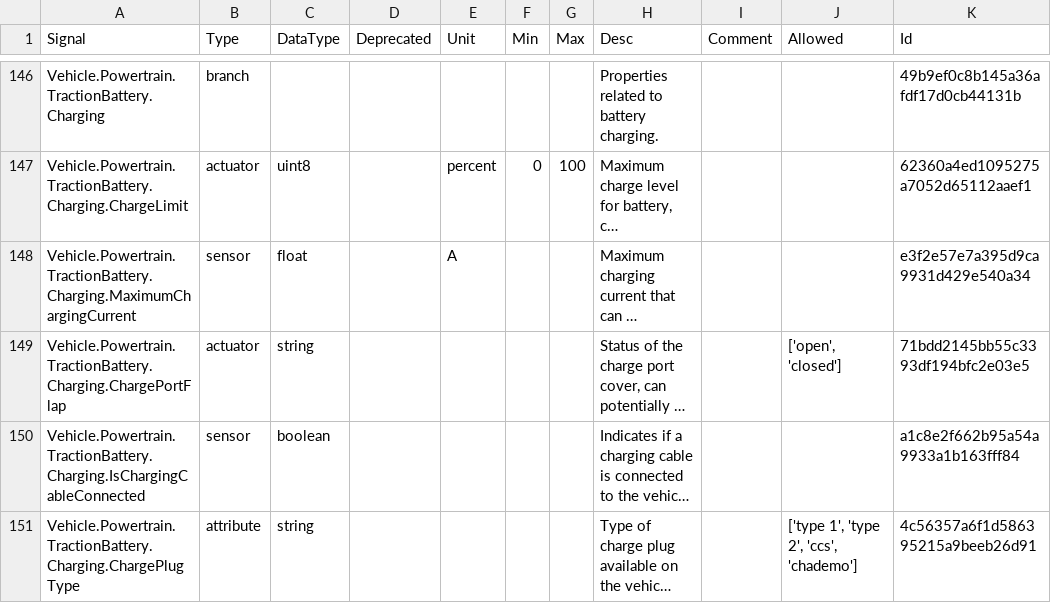
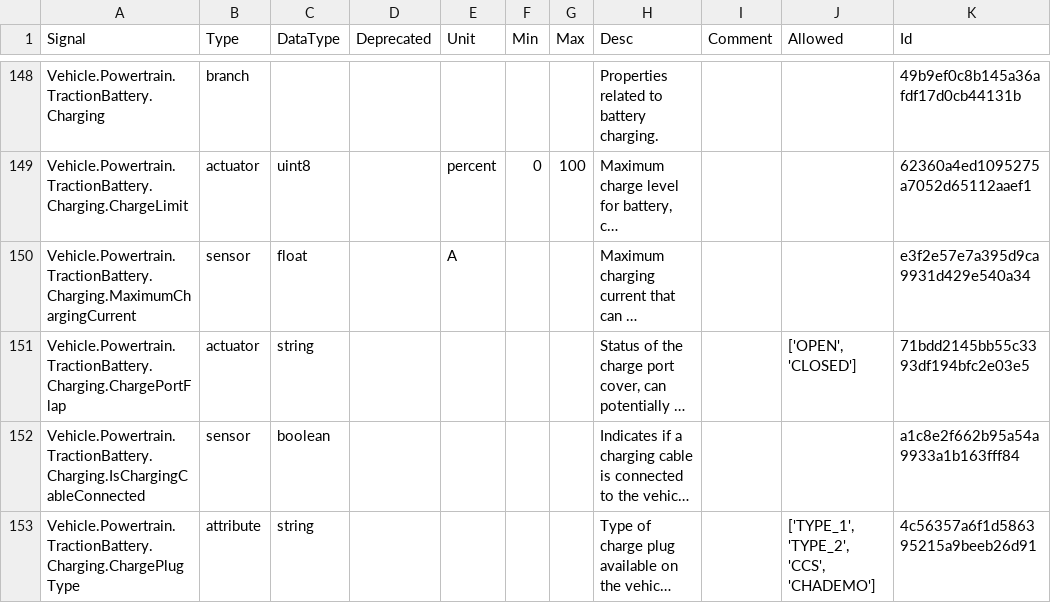
Before and after one commit to boschglobal/vehicle_signal_specification, a CSV file: releases/nightly/vss_rel_3.0-develop.csv, drawn as a sheet; only a part is shown, gaps mark what is left out; long unchanged cells end in …; addresses are those after the commit; the diff covers the shown part only; the diff names each change by its address in the sheet, - before the commit and + after, or states it on an @@ line.

```diff
--- a/releases/nightly/vss_rel_3.0-develop.csv
+++ b/releases/nightly/vss_rel_3.0-develop.csv
-J151 (Allowed): ['open', 'closed']
+J151 (Allowed): ['OPEN', 'CLOSED']
-J153 (Allowed): ['type 1', 'type 2', 'ccs', 'chademo']
+J153 (Allowed): ['TYPE_1', 'TYPE_2', 'CCS', 'CHADEMO']
```
Also changed, not shown: 2 added rows and 49 edited cells elsewhere in this file, 27 other files.
